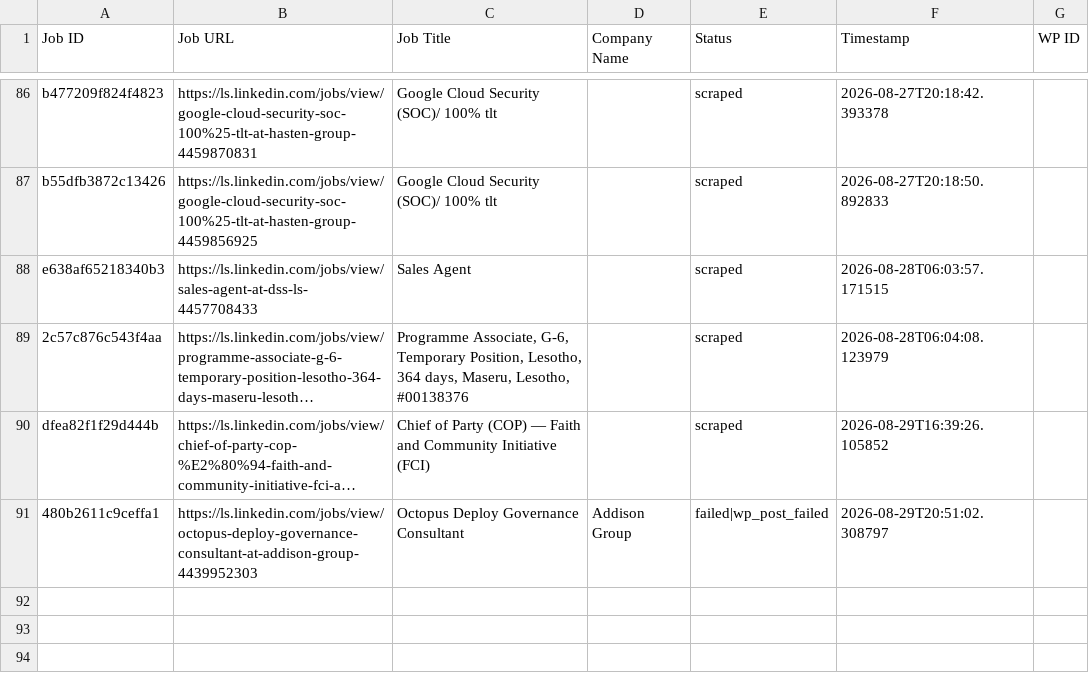
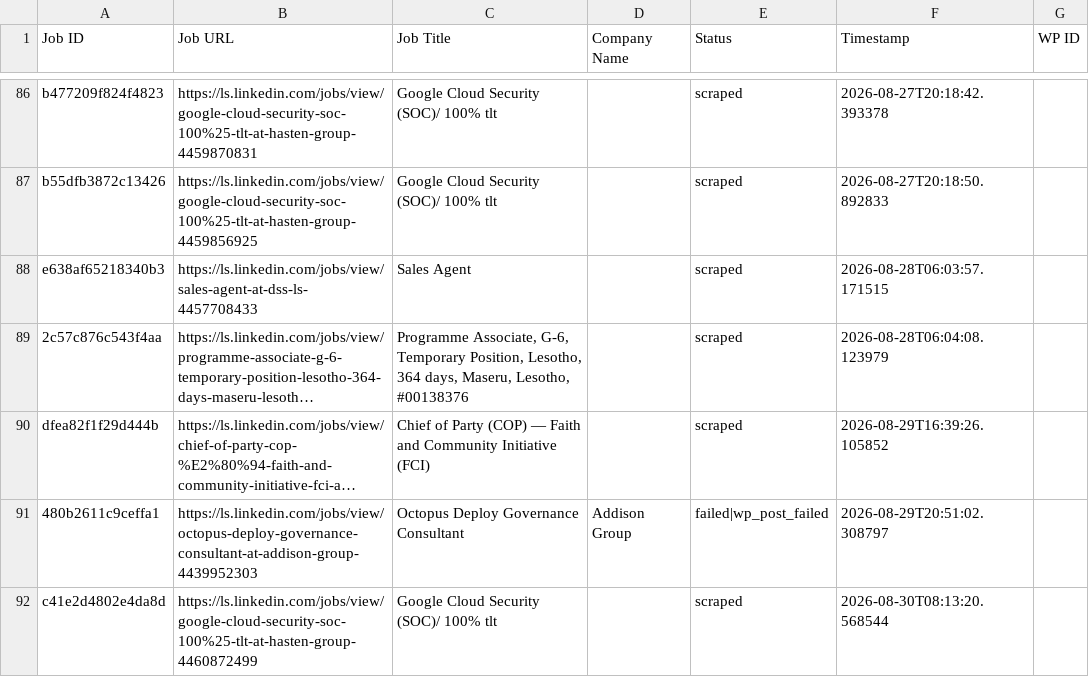
Before and after one commit to innovationinc2000/ls, a CSV file: processed_jobs.csv, drawn as a sheet; only a part is shown, gaps mark what is left out; long unchanged cells end in …; the diff names each change by its address in the sheet, - before the commit and + after, or states it on an @@ line.

```diff
--- a/processed_jobs.csv
+++ b/processed_jobs.csv
+row 92: c41e2d4802e4da8d | https://ls.linkedin.com/jobs/view/google-cloud-security-soc-100%25-tlt-at-hasten-group-4460872499 | Google Cloud Security (SOC)/ 100% tlt |  | scraped | 2026-08-30T08:13:20.568544
```
